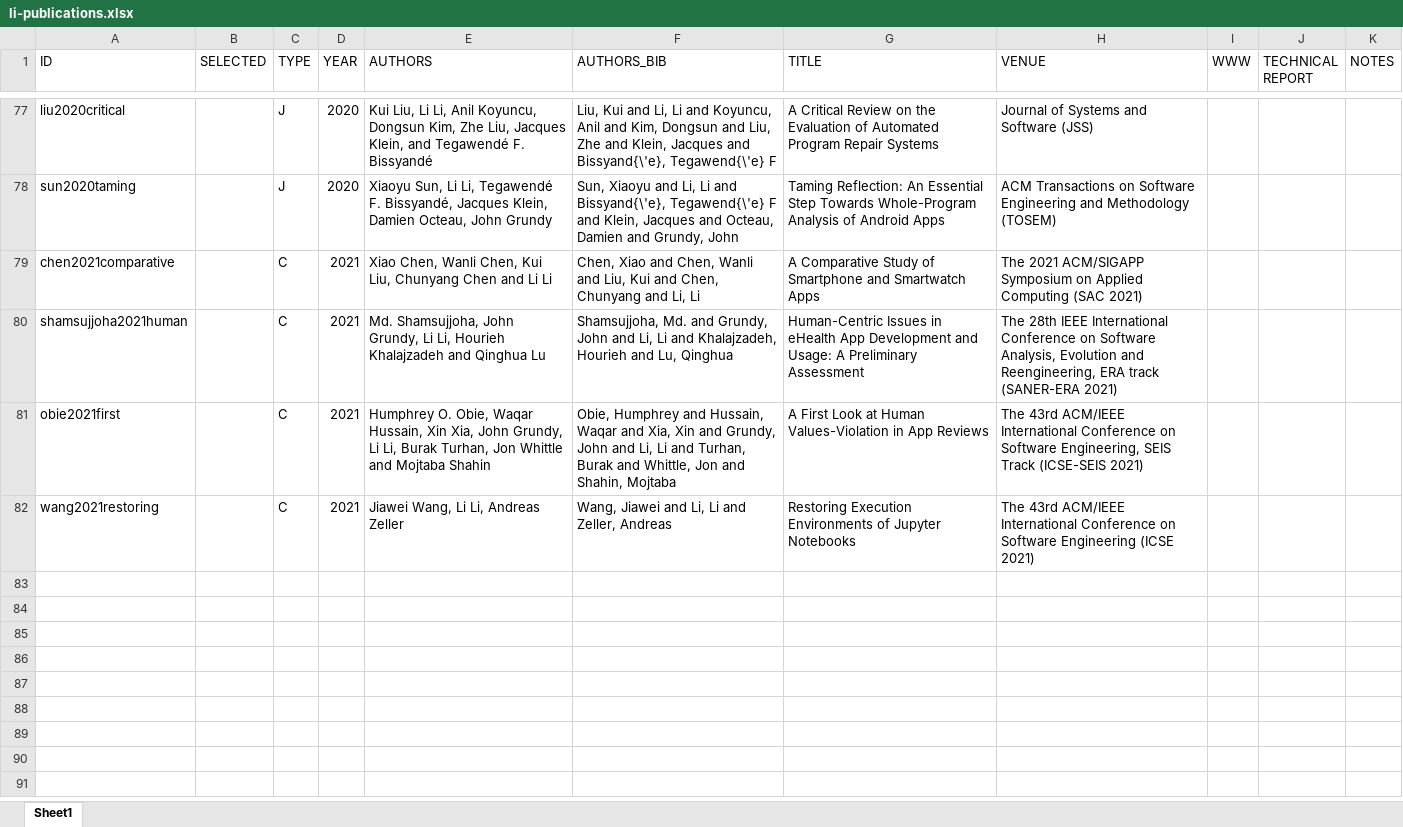
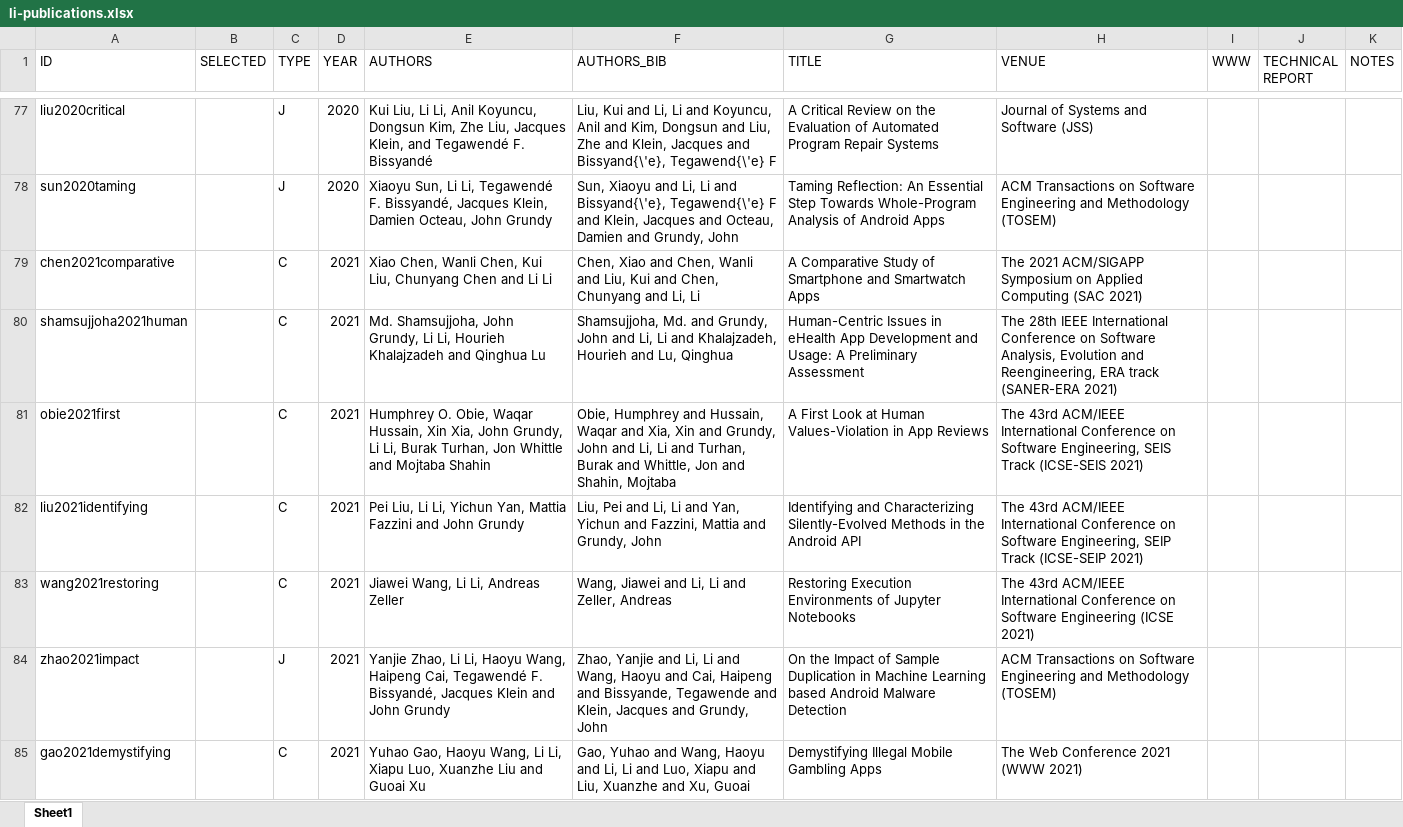
Before and after one commit to lilicoding/lilicoding.github.io, an Excel workbook: src/li-publications.xlsx, sheet Sheet1, drawn as a sheet; only a part is shown, gaps mark what is left out; values as stored, in another font and other column widths than the file's, no borders; the diff names each change by its address in the sheet, - before the commit and + after, or states it on an @@ line.

```diff
--- a/src/li-publications.xlsx (sheet Sheet1)
+++ b/src/li-publications.xlsx (sheet Sheet1)
+row 82: liu2021identifying |  | C | 2021 | Pei Liu, Li Li, Yichun Yan, Mattia Fazzini and John Grundy | Liu, Pei and Li, Li and Yan, Yichun and Fazzini, Mattia and Grundy, John | Identifying and Characterizing Silently-Evolved Methods in the Android API | The 43rd ACM/IEEE International Conference on Software Engineering, SEIP Track (ICSE-SEIP 2021)
+row 84: zhao2021impact |  | J | 2021 | Yanjie Zhao, Li Li, Haoyu Wang, Haipeng Cai, Tegawendé F. Bissyandé, Jacques Klein and John Grundy | Zhao, Yanjie and Li, Li and Wang, Haoyu and Cai, Haipeng and Bissyande, Tegawende and Klein, Jacques and Grundy, John | On the Impact of Sample Duplication in Machine Learning based Android Malware Detection | ACM Transactions on Software Engineering and Methodology (TOSEM)
+row 85: gao2021demystifying |  | C | 2021 | Yuhao Gao, Haoyu Wang, Li Li, Xiapu Luo, Xuanzhe Liu and Guoai Xu | Gao, Yuhao and Wang, Haoyu and Li, Li and Luo, Xiapu and Liu, Xuanzhe and Xu, Guoai | Demystifying Illegal Mobile Gambling Apps | The Web Conference 2021 (WWW 2021)
```
Also changed, not shown: 3 other files.
